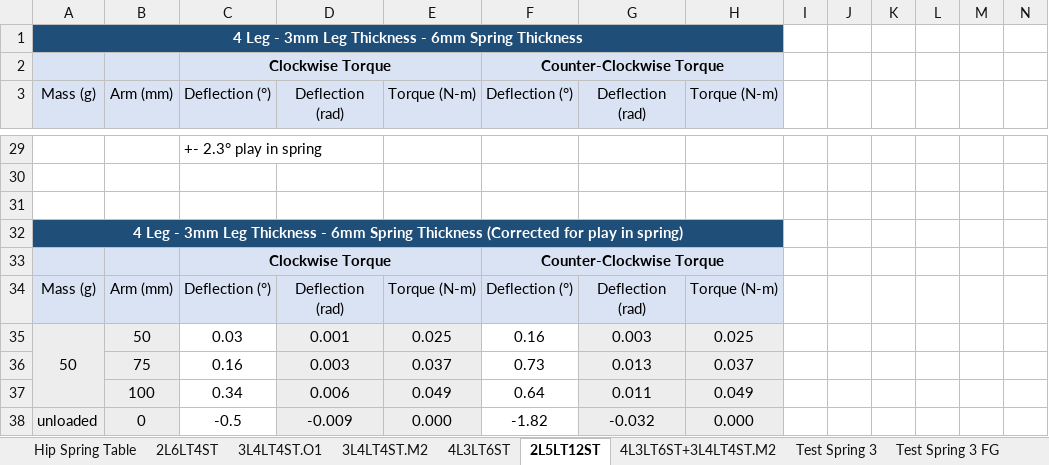
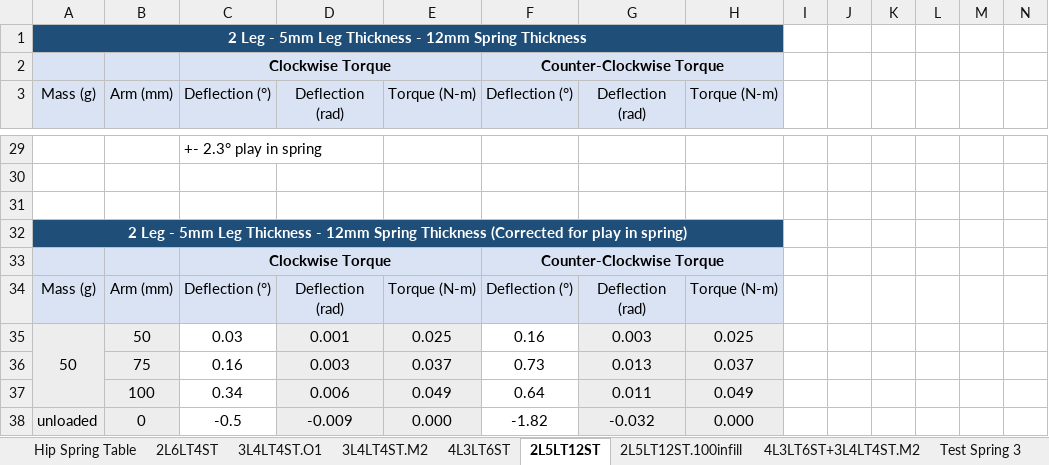
Before and after one commit to Agile-and-Adaptive-Robotics/Quadruped_Robot, an Excel workbook: CAD_Mechanical/AARL_QR-Quadruped/AARL_QR_FR-Frame/InProgress/Haonan/AARL_QR_FR_LE_BI_BL-Back_Left_new/Adjustable Spiral Torsion Spring/3D Printed Torsion Spring Calculations.xlsx, sheet 2L5LT12ST, drawn as a sheet; only a part is shown, gaps mark what is left out; values as stored, in another font and other column widths than the file's, no borders; charts and pictures not drawn; the diff names each change by its address in the sheet, - before the commit and + after, or states it on an @@ line.

Commit message:
spring calculations
spring calculations

```diff
--- a/CAD_Mechanical/AARL_QR-Quadruped/AARL_QR_FR-Frame/InProgress/Haonan/AARL_QR_FR_LE_BI_BL-Back_Left_new/Adjustable Spiral Torsion Spring/3D Printed Torsion Spring Calculations.xlsx (sheet 2L5LT12ST)
+++ b/CAD_Mechanical/AARL_QR-Quadruped/AARL_QR_FR-Frame/InProgress/Haonan/AARL_QR_FR_LE_BI_BL-Back_Left_new/Adjustable Spiral Torsion Spring/3D Printed Torsion Spring Calculations.xlsx (sheet 2L5LT12ST)
+sheet tab: 2L5LT12ST.100infill
-A1: 4 Leg - 3mm Leg Thickness - 6mm Spring Thickness
+A1: 2 Leg - 5mm Leg Thickness - 12mm Spring Thickness
-A32: 4 Leg - 3mm Leg Thickness - 6mm Spring Thickness…
+A32: 2 Leg - 5mm Leg Thickness - 12mm Spring Thickness…
```
Also changed, not shown: charts or pictures, 1 other file.
